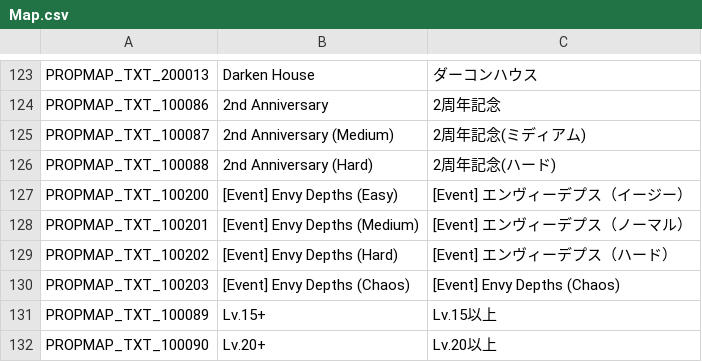
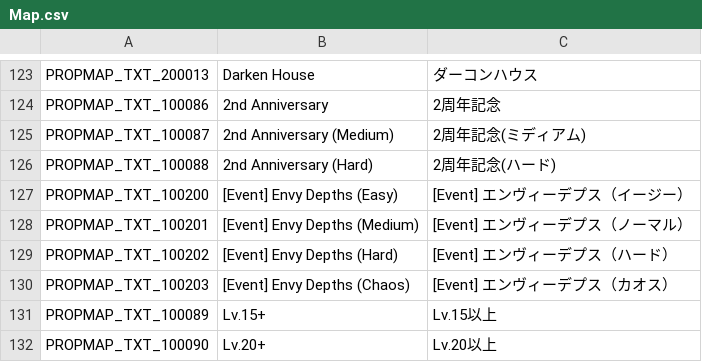
Before and after one commit to Charybdis-Flyff/Flyff-Universe-Translations, a CSV file: Japanese/Map.csv, drawn as a sheet; only a part is shown, gaps mark what is left out.

Commit message:
[Japanese] Translate Envy Depths (Chaos) entry in Map.csv

```diff
--- a/Japanese/Map.csv
+++ b/Japanese/Map.csv
@@ -129,3 +129,3 @@ PROPMAP_TXT_100201,[Event] Envy Depths (Medium),[Event] エンヴィーデプス
 PROPMAP_TXT_100202,[Event] Envy Depths (Hard),[Event] エンヴィーデプス（ハード）
-PROPMAP_TXT_100203,[Event] Envy Depths (Chaos),[Event] Envy Depths (Chaos)
+PROPMAP_TXT_100203,[Event] Envy Depths (Chaos),[Event] エンヴィーデプス（カオス）
 PROPMAP_TXT_100089,Lv.15+,Lv.15以上
```
